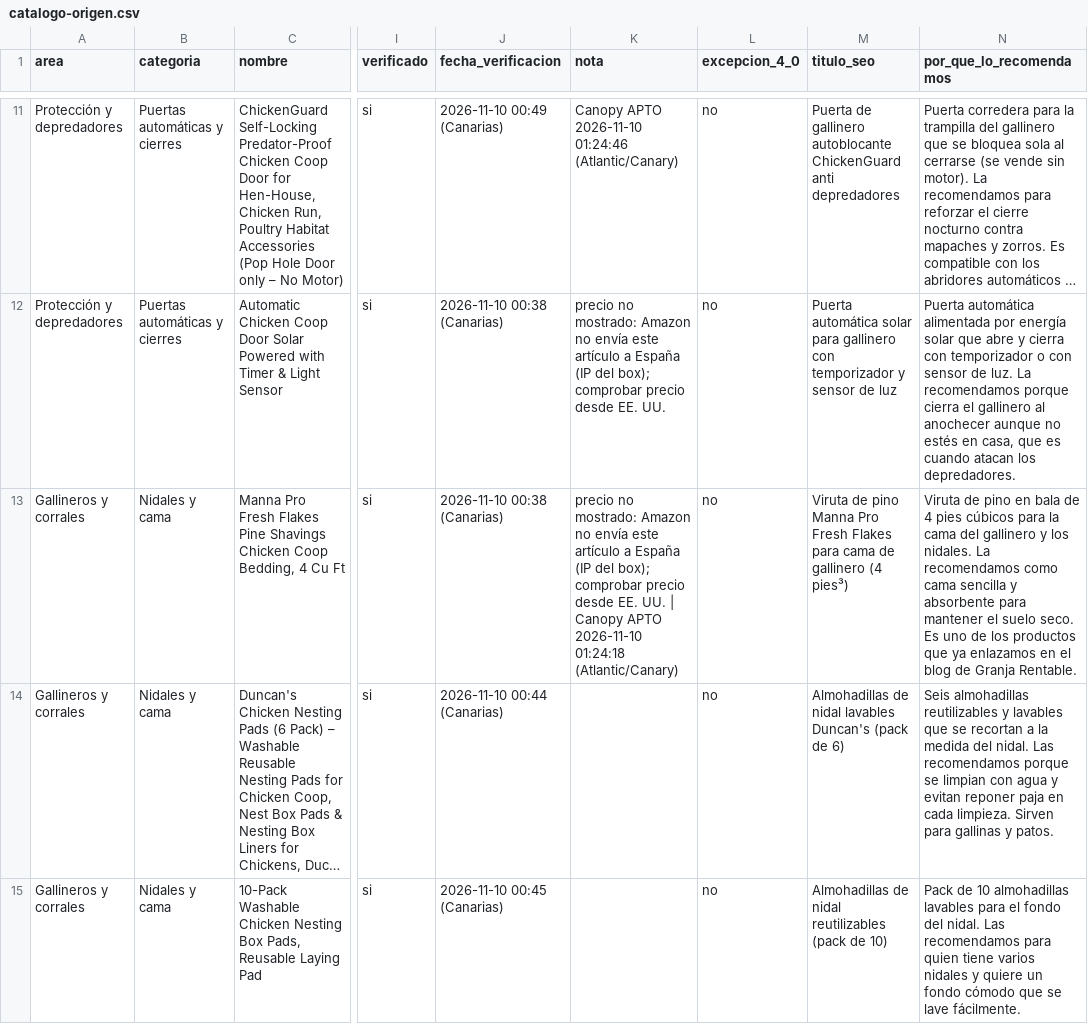
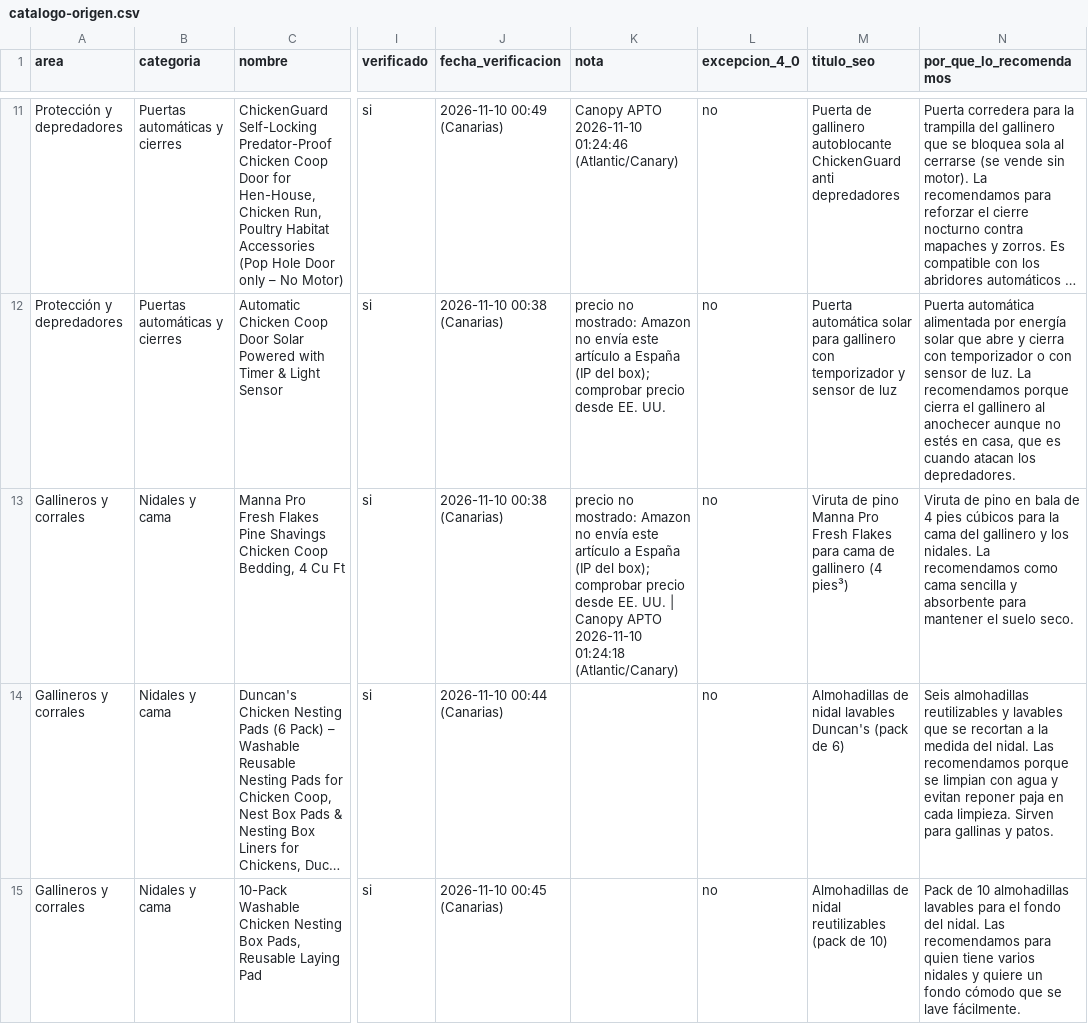
Before and after one commit to darmo1986/escuela-granja-rentable, a CSV file: _fuentes/tienda/catalogo-origen.csv, drawn as a sheet; only a part is shown, gaps mark what is left out; long unchanged cells end in …; the diff covers the shown part only; the diff names each change by its address in the sheet, - before the commit and + after, or states it on an @@ line.

```diff
--- a/_fuentes/tienda/catalogo-origen.csv
+++ b/_fuentes/tienda/catalogo-origen.csv
-N13 (por_que_lo_recomendamos): …suelo seco. Es uno de los productos que ya enlazamos en el blog de Granja Rentable.
+N13 (por_que_lo_recomendamos): …suelo seco.
```
Also changed, not shown: 2 edited cells elsewhere in this file, 8 other files.
